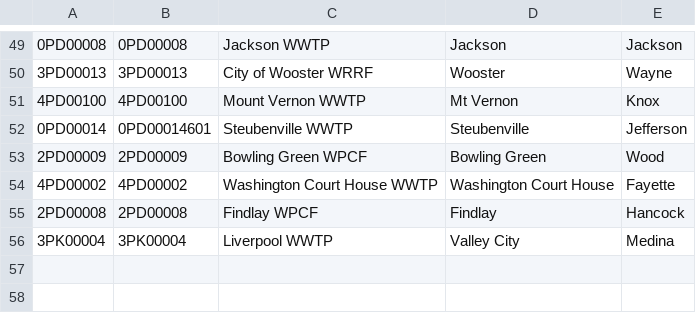
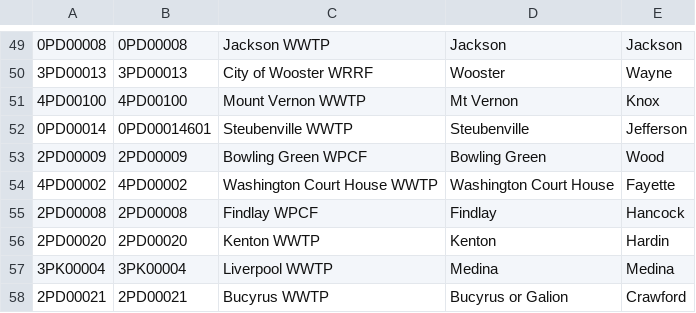
Before and after one commit to recklessop/covid19_ohio, a CSV file: Wastewater_SiteInfo.csv, drawn as a sheet; only a part is shown, gaps mark what is left out.

```diff
--- a/Wastewater_SiteInfo.csv
+++ b/Wastewater_SiteInfo.csv
@@ -55,2 +55,4 @@
 "2PD00008","2PD00008","Findlay WPCF","Findlay","Hancock"
-"3PK00004","3PK00004","Liverpool WWTP","Valley City","Medina"
+"2PD00020","2PD00020","Kenton WWTP","Kenton","Hardin"
+"3PK00004","3PK00004","Liverpool WWTP","Medina","Medina"
+"2PD00021","2PD00021","Bucyrus WWTP","Bucyrus or Galion","Crawford"
```
Also changed, not shown: COVIDSummaryDataZIP.csv.
